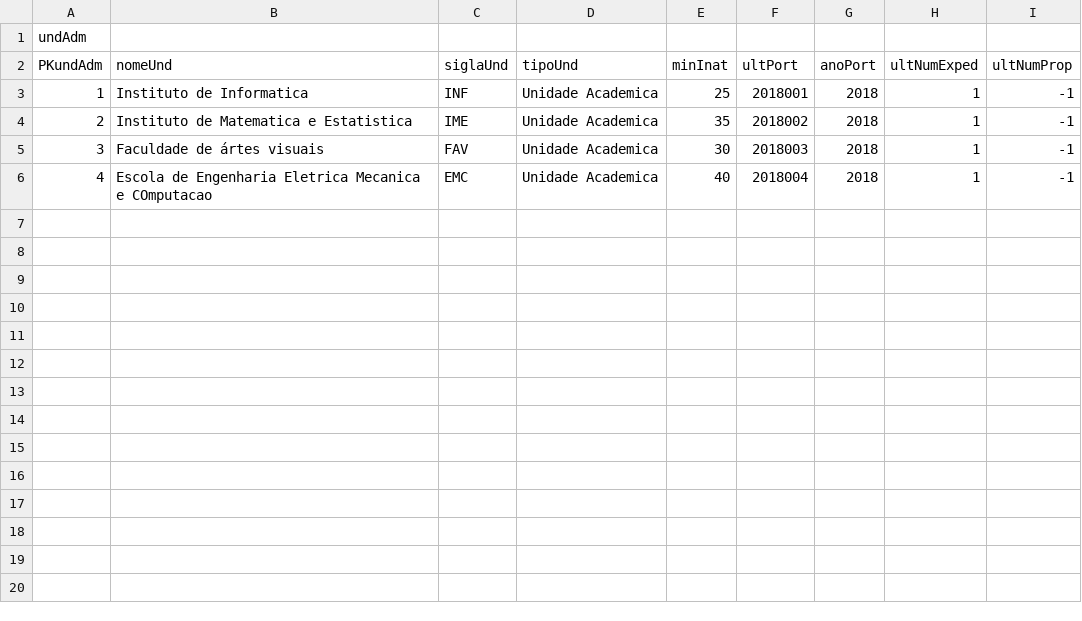
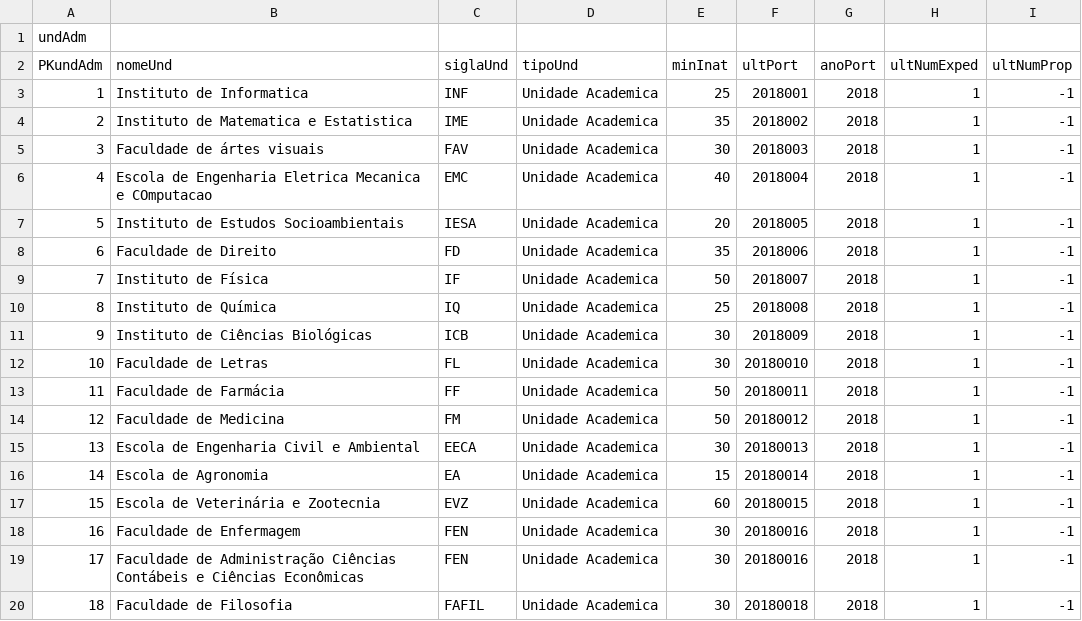
Before and after one commit to FabricaDeSoftwareINF/conporta022018, a CSV file: ControladorEdiTemTim.csv, drawn as a sheet; the diff names each change by its address in the sheet, - before the commit and + after, or states it on an @@ line.

Commit message:
Adequação do conteúdo das duas tabelas csv's

```diff
--- a/ControladorEdiTemTim.csv
+++ b/ControladorEdiTemTim.csv
+row 7: 5 | Instituto de Estudos Socioambientais | IESA | Unidade Academica | 20 | 2018005 | 2018 | 1 | -1
+row 8: 6 | Faculdade de Direito | FD | Unidade Academica | 35 | 2018006 | 2018 | 1 | -1
+row 9: 7 | Instituto de Física | IF | Unidade Academica | 50 | 2018007 | 2018 | 1 | -1
+row 10: 8 | Instituto de Química | IQ | Unidade Academica | 25 | 2018008 | 2018 | 1 | -1
+row 11: 9 | Instituto de Ciências Biológicas | ICB | Unidade Academica | 30 | 2018009 | 2018 | 1 | -1
+row 12: 10 | Faculdade de Letras | FL | Unidade Academica | 30 | 20180010 | 2018 | 1 | -1
+row 13: 11 | Faculdade de Farmácia | FF | Unidade Academica | 50 | 20180011 | 2018 | 1 | -1
+row 14: 12 | Faculdade de Medicina | FM | Unidade Academica | 50 | 20180012 | 2018 | 1 | -1
+row 15: 13 | Escola de Engenharia Civil e Ambiental | EECA | Unidade Academica | 30 | 20180013 | 2018 | 1 | -1
+row 16: 14 | Escola de Agronomia | EA | Unidade Academica | 15 | 20180014 | 2018 | 1 | -1
+row 17: 15 | Escola de Veterinária e Zootecnia | EVZ | Unidade Academica | 60 | 20180015 | 2018 | 1 | -1
+row 18: 16 | Faculdade de Enfermagem | FEN | Unidade Academica | 30 | 20180016 | 2018 | 1 | -1
+row 19: 17 | Faculdade de Administração Ciências Contábeis e Ciências Econômicas | FEN | Unidade Academica | 30 | 20180016 | 2018 | 1 | -1
+row 20: 18 | Faculdade de Filosofia | FAFIL | Unidade Academica | 30 | 20180018 | 2018 | 1 | -1
```
